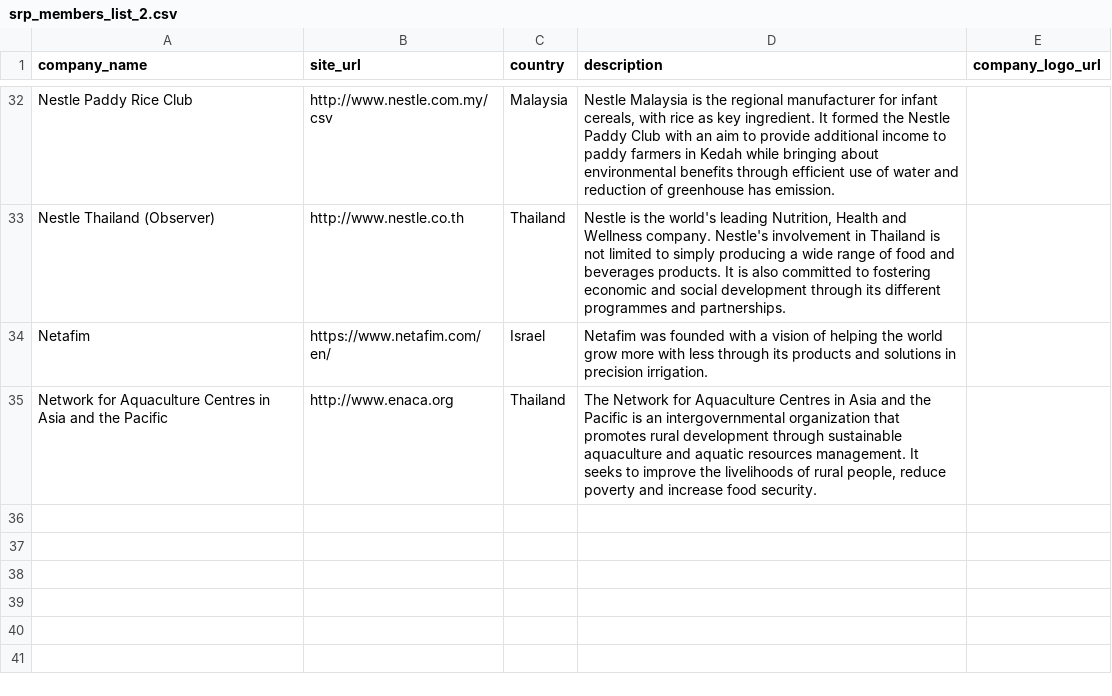
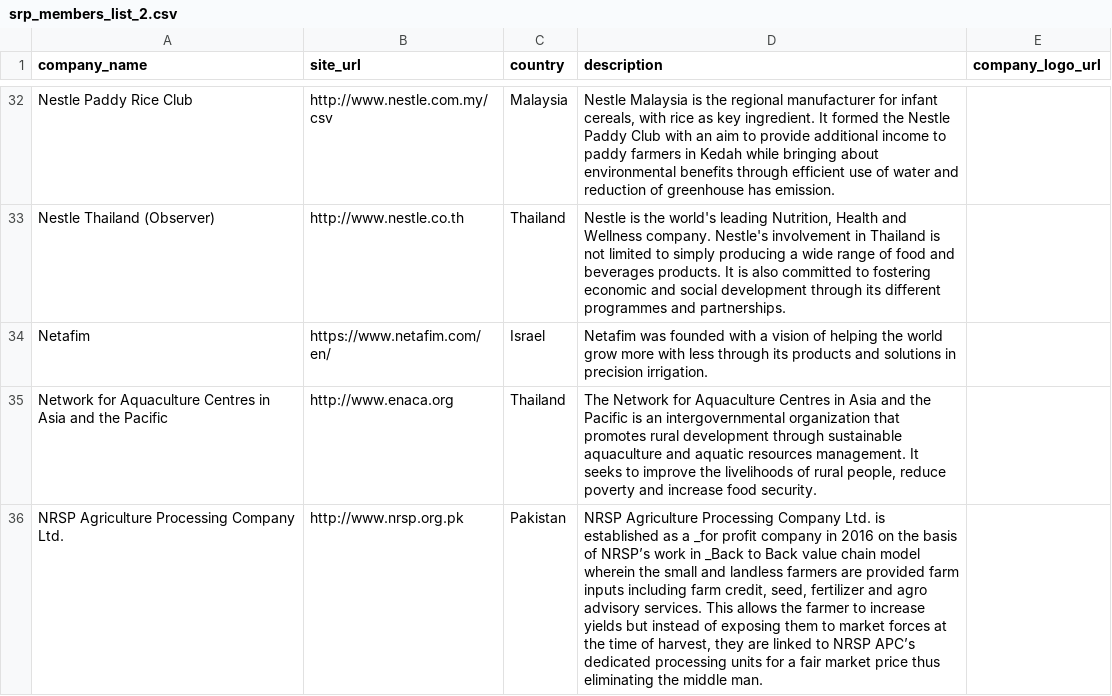
Before and after one commit to sustainablericeplatform/sustainablericeplatform.github.io, a CSV file: _data/srp_members_list_2.csv, drawn as a sheet; only a part is shown, gaps mark what is left out; the diff names each change by its address in the sheet, - before the commit and + after, or states it on an @@ line.

Commit message:
Update srp_members_list_2.csv

```diff
--- a/_data/srp_members_list_2.csv
+++ b/_data/srp_members_list_2.csv
+row 36: NRSP Agriculture Processing Company Ltd. | http://www.nrsp.org.pk | Pakistan | NRSP Agriculture Processing Company Ltd. is established as a _for profit company in 2016 on the basis of NRSP’s work in _Back to Back value chain model wherein the small and landless farmers are provided farm inputs including farm credit, seed, fertilizer and agro advisory services. This allows the farmer to increase yields but instead of exposing them to market forces at the time of harvest, they are linked to NRSP APC’s dedicated processing units for a fair market price thus eliminating the middle man.
```
